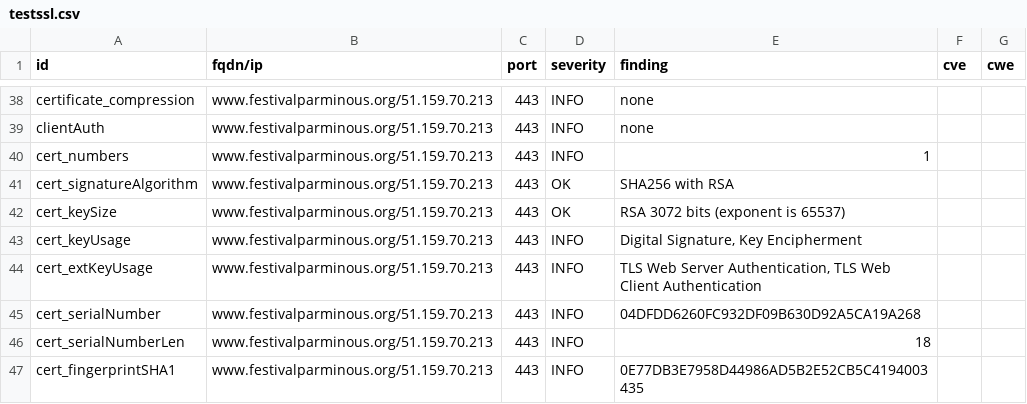
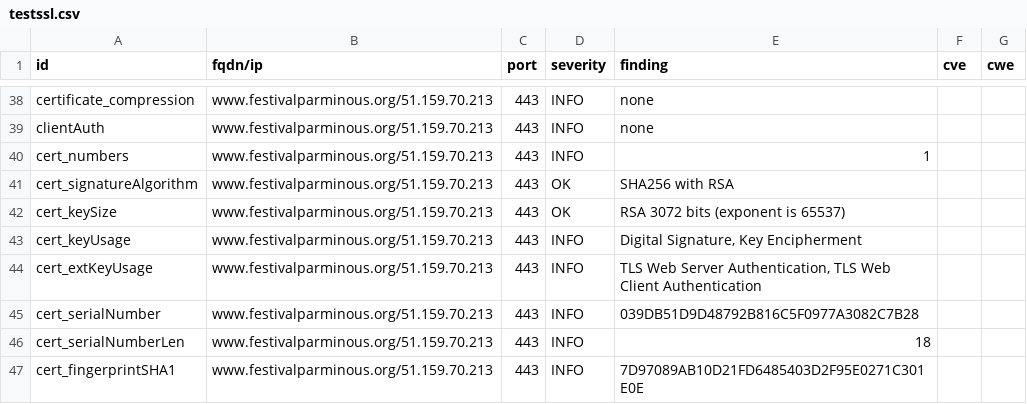
Before and after one commit to arthurlutz/dashlord, a CSV file: results/aHR0cHM6Ly93d3cuZmVzdGl2YWxwYXJtaW5vdXMub3JnLw==/testssl.csv, drawn as a sheet; only a part is shown, gaps mark what is left out; the diff covers the shown part only.

```diff
--- a/results/aHR0cHM6Ly93d3cuZmVzdGl2YWxwYXJtaW5vdXMub3JnLw==/testssl.csv
+++ b/results/aHR0cHM6Ly93d3cuZmVzdGl2YWxwYXJtaW5vdXMub3JnLw==/testssl.csv
@@ -44,4 +44,4 @@
 "cert_extKeyUsage","www.festivalparminous.org/51.159.70.213","443","INFO","TLS Web Server Authentication, TLS Web Client Authentication","",""
-"cert_serialNumber","www.festivalparminous.org/51.159.70.213","443","INFO","04DFDD6260FC932DF09B630D92A5CA19A268","",""
+"cert_serialNumber","www.festivalparminous.org/51.159.70.213","443","INFO","039DB51D9D48792B816C5F0977A3082C7B28","",""
 "cert_serialNumberLen","www.festivalparminous.org/51.159.70.213","443","INFO","18","",""
-"cert_fingerprintSHA1","www.festivalparminous.org/51.159.70.213","443","INFO","0E77DB3E7958D44986AD5B2E52CB5C4194003435","",""
+"cert_fingerprintSHA1","www.festivalparminous.org/51.159.70.213","443","INFO","7D97089AB10D21FD6485403D2F95E0271C301E0E","",""
```
Also changed, not shown: 10 edited cells elsewhere in this file, 10 other files.
